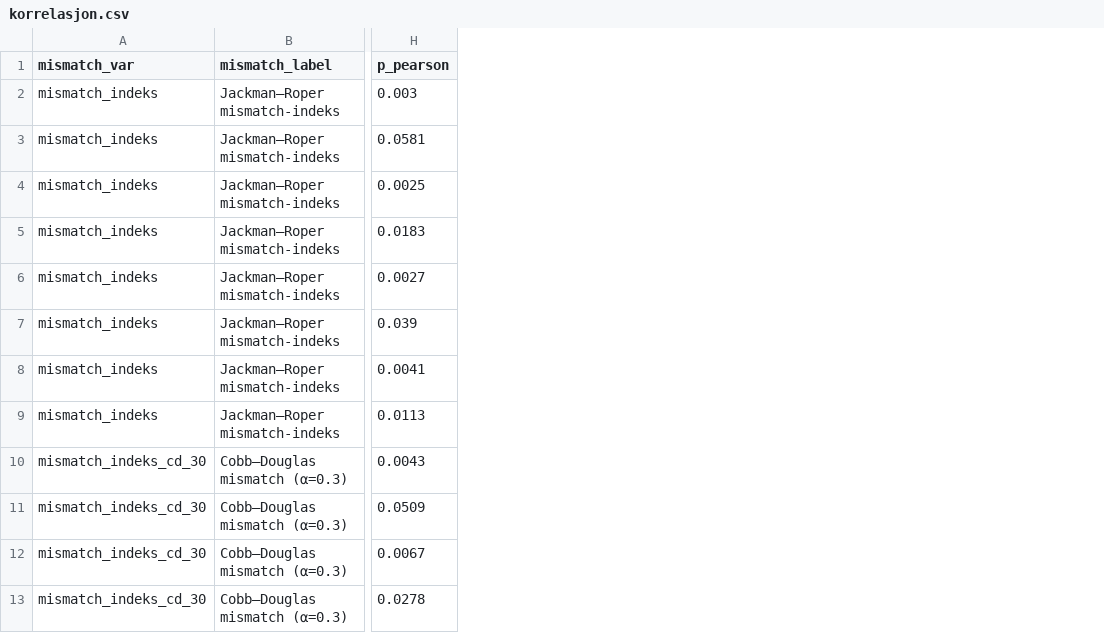
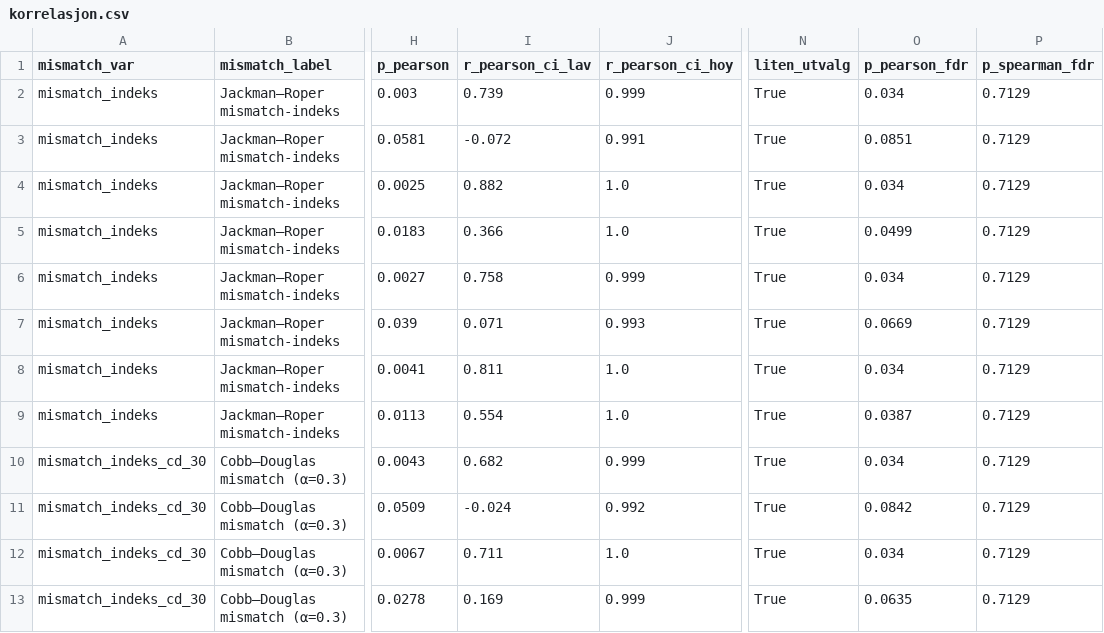
Before and after one commit to navikt/arbind-arbeidsmarked, a CSV file: quarto/mismatch/tabeller/korrelasjon.csv, drawn as a sheet; only a part is shown, gaps mark what is left out; the diff names each change by its address in the sheet, - before the commit and + after, or states it on an @@ line.

```diff
--- a/quarto/mismatch/tabeller/korrelasjon.csv
+++ b/quarto/mismatch/tabeller/korrelasjon.csv
+column I (r_pearson_ci_lav), rows 2-13: 0.739 | -0.072 | 0.882 | 0.366 | 0.758 | 0.071 | 0.811 | 0.554 | 0.682 | -0.024 | 0.711 | 0.169
+column J (r_pearson_ci_hoy), rows 2-13: 0.999 | 0.991 | 1.0 | 1.0 | 0.999 | 0.993 | 1.0 | 1.0 | 0.999 | 0.992 | 1.0 | 0.999
+column N (liten_utvalg), rows 2-13: all True
+column O (p_pearson_fdr), rows 2-13: 0.034 | 0.0851 | 0.034 | 0.0499 | 0.034 | 0.0669 | 0.034 | 0.0387 | 0.034 | 0.0842 | 0.034 | 0.0635
+column P (p_spearman_fdr), rows 2-13: all 0.7129
```
Also changed, not shown: quarto/mismatch/tabeller/loo_korrelasjon.csv, quarto/mismatch/tabeller/loo_regresjon.csv, 36 other files.
